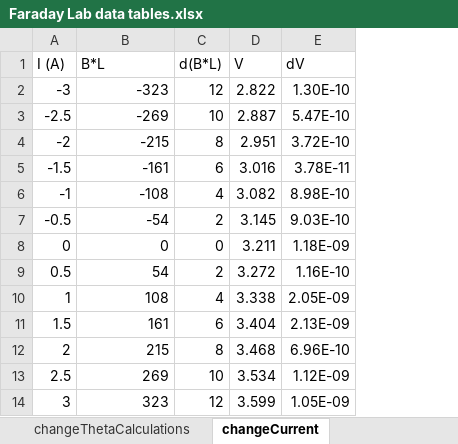
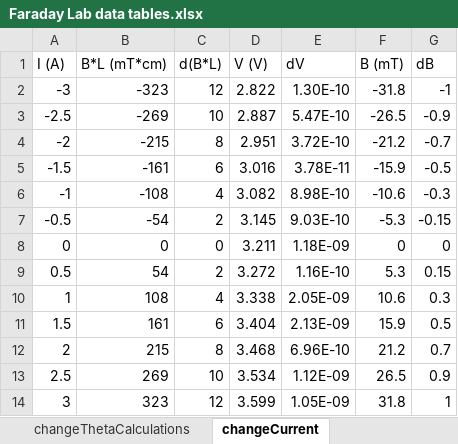
Before and after one commit to dluntzma/FaradayRotation-DL, an Excel workbook: Faraday Lab data tables.xlsx, sheet changeCurrent, drawn as a sheet; values as stored, in another font and other column widths than the file's, no borders; the diff names each change by its address in the sheet, - before the commit and + after, or states it on an @@ line.

Commit message:
added field to excel

```diff
--- a/Faraday Lab data tables.xlsx (sheet changeCurrent)
+++ b/Faraday Lab data tables.xlsx (sheet changeCurrent)
+column F (B (mT)), rows 2-14: -31.8 | -26.5 | -21.2 | -15.9 | -10.6 | -5.3 | 0 | 5.3 | 10.6 | 15.9 | 21.2 | 26.5 | 31.8
+column G (dB), rows 2-14: -1 | -0.9 | -0.7 | -0.5 | -0.3 | -0.15 | 0 | 0.15 | 0.3 | 0.5 | 0.7 | 0.9 | 1
-B1: B*L
+B1: B*L (mT*cm)
-D1: V
+D1: V (V)
```
Also changed, not shown: 1 other file.
